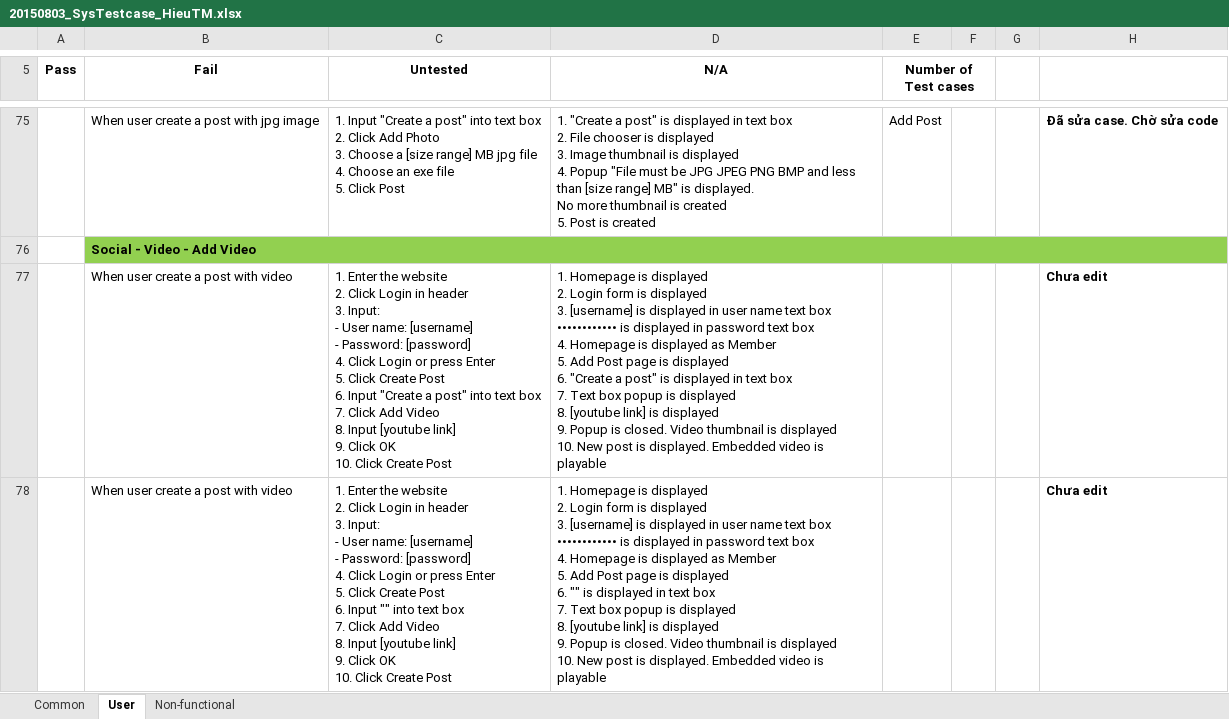
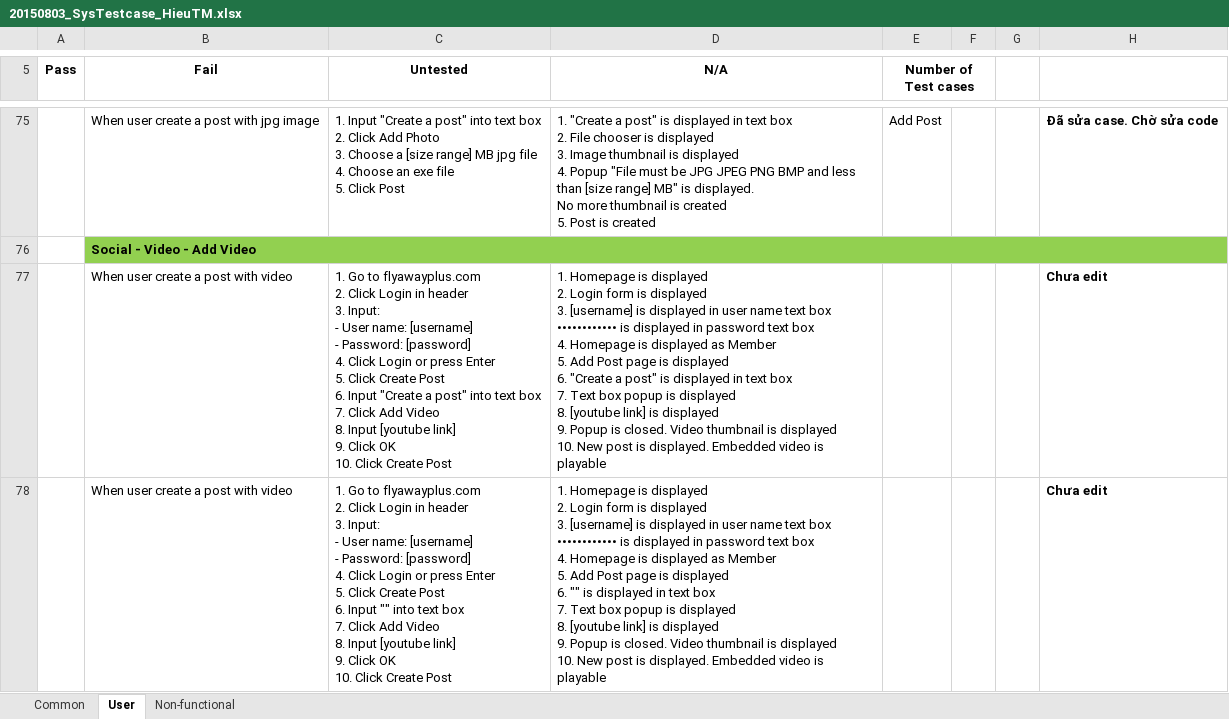
Before and after one commit to sangnvus/2015SUMJS01, an Excel workbook: WIP/Users/HieuTM/20150803_SysTestcase_HieuTM.xlsx, sheet User, drawn as a sheet; only a part is shown, gaps mark what is left out; values as stored, in another font and other column widths than the file's, no borders; ↵ is a line break in a cell; the diff covers the shown part only; the diff names each change by its address in the sheet, - before the commit and + after, or states it on an @@ line.

```diff
--- a/WIP/Users/HieuTM/20150803_SysTestcase_HieuTM.xlsx (sheet User)
+++ b/WIP/Users/HieuTM/20150803_SysTestcase_HieuTM.xlsx (sheet User)
-C77 (Untested): 1. Enter the website ↵ 2. Click…
+C77 (Untested): 1. Go to flyawayplus.com ↵ 2. Click…
-C78 (Untested): 1. Enter the website ↵ 2. Click…
+C78 (Untested): 1. Go to flyawayplus.com ↵ 2. Click…
```
Also changed, not shown: 15 edited cells elsewhere in this sheet, sheet Common, sheet Non-functional, WIP/Users/HieuTM/20150728_SysTestcase_HieuTM.xlsx.
